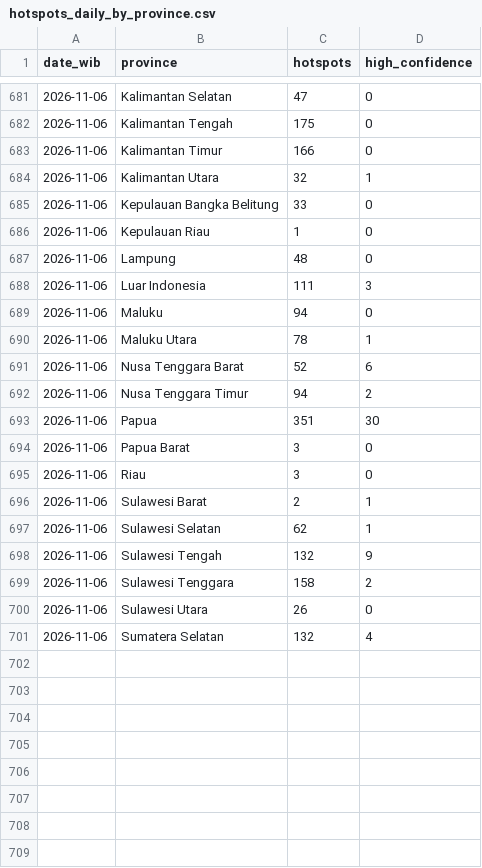
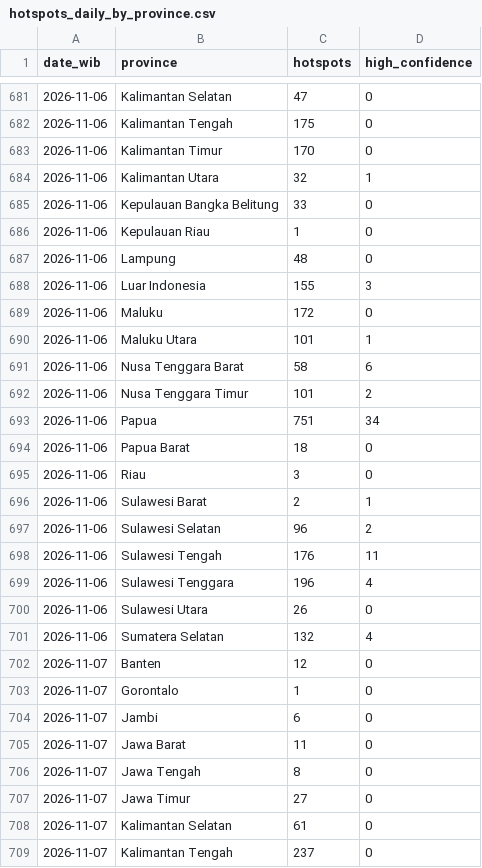
Before and after one commit to Din131/indonesia-haze-monitor, a CSV file: data/hotspots_daily_by_province.csv, drawn as a sheet; only a part is shown, gaps mark what is left out; the diff covers the shown part only.

```diff
--- a/data/hotspots_daily_by_province.csv
+++ b/data/hotspots_daily_by_province.csv
@@ -682,3 +682,3 @@ date_wib,province,hotspots,high_confidence
 2026-11-06,Kalimantan Tengah,175,0
-2026-11-06,Kalimantan Timur,166,0
+2026-11-06,Kalimantan Timur,170,0
 2026-11-06,Kalimantan Utara,32,1
@@ -687,15 +687,23 @@ date_wib,province,hotspots,high_confidence
 2026-11-06,Lampung,48,0
-2026-11-06,Luar Indonesia,111,3
-2026-11-06,Maluku,94,0
-2026-11-06,Maluku Utara,78,1
-2026-11-06,Nusa Tenggara Barat,52,6
-2026-11-06,Nusa Tenggara Timur,94,2
-2026-11-06,Papua,351,30
-2026-11-06,Papua Barat,3,0
+2026-11-06,Luar Indonesia,155,3
+2026-11-06,Maluku,172,0
+2026-11-06,Maluku Utara,101,1
+2026-11-06,Nusa Tenggara Barat,58,6
+2026-11-06,Nusa Tenggara Timur,101,2
+2026-11-06,Papua,751,34
+2026-11-06,Papua Barat,18,0
 2026-11-06,Riau,3,0
 2026-11-06,Sulawesi Barat,2,1
-2026-11-06,Sulawesi Selatan,62,1
-2026-11-06,Sulawesi Tengah,132,9
-2026-11-06,Sulawesi Tenggara,158,2
+2026-11-06,Sulawesi Selatan,96,2
+2026-11-06,Sulawesi Tengah,176,11
+2026-11-06,Sulawesi Tenggara,196,4
 2026-11-06,Sulawesi Utara,26,0
 2026-11-06,Sumatera Selatan,132,4
+2026-11-07,Banten,12,0
+2026-11-07,Gorontalo,1,0
+2026-11-07,Jambi,6,0
+2026-11-07,Jawa Barat,11,0
+2026-11-07,Jawa Tengah,8,0
+2026-11-07,Jawa Timur,27,0
+2026-11-07,Kalimantan Selatan,61,0
+2026-11-07,Kalimantan Tengah,237,0
```
Also changed, not shown: 13 added rows elsewhere in this file, data/run_log.csv, 7 other files.
